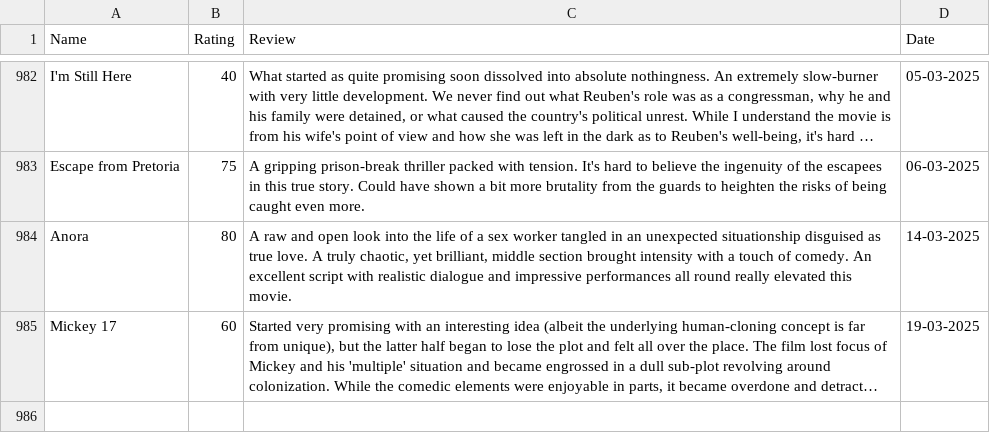
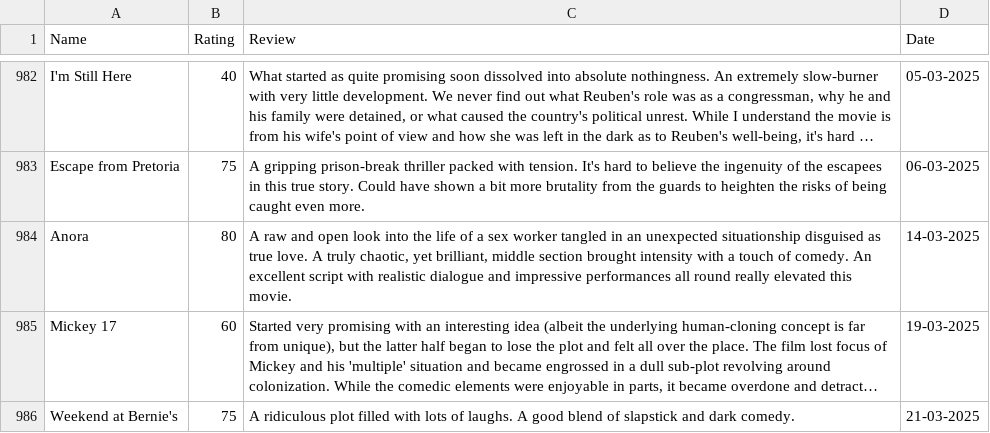
Before and after one commit to tnoel999888/lister, a CSV file: src/data/movie-ratings.csv, drawn as a sheet; only a part is shown, gaps mark what is left out; long unchanged cells end in …; the diff names each change by its address in the sheet, - before the commit and + after, or states it on an @@ line.

Commit message:
Update movie-ratings.csv

```diff
--- a/src/data/movie-ratings.csv
+++ b/src/data/movie-ratings.csv
+row 986: Weekend at Bernie's | 75 | A ridiculous plot filled with lots of laughs. A good blend of slapstick and dark comedy. | 21-03-2025
```
